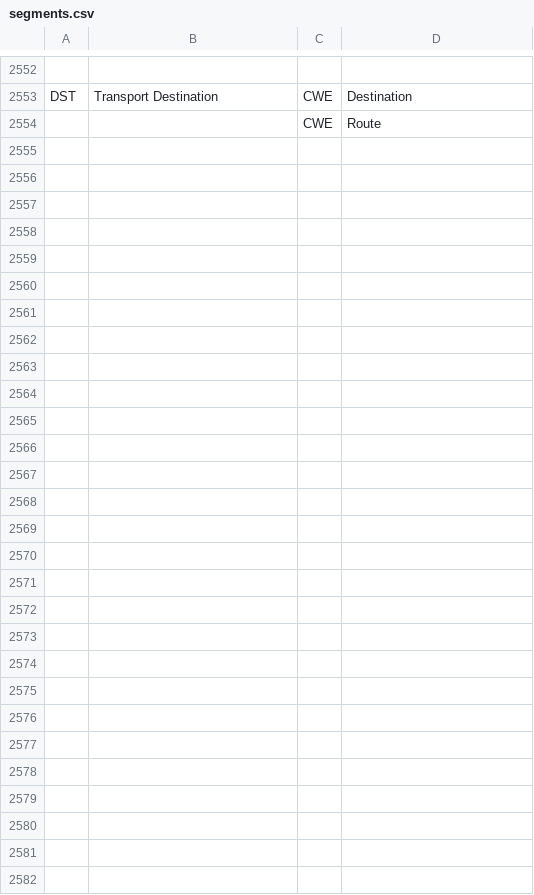
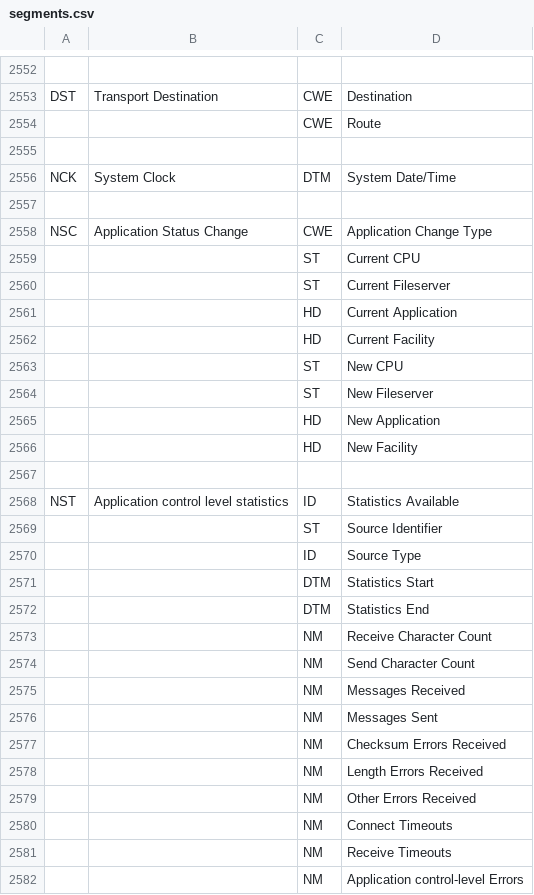
Before and after one commit to timocp/pipehat, a CSV file: standard/segments.csv, drawn as a sheet; only a part is shown, gaps mark what is left out.

Commit message:
Add chapter 14 (Application Management)

```diff
--- a/standard/segments.csv
+++ b/standard/segments.csv
@@ -2554 +2554,29 @@ DST,Transport Destination,CWE,Destination
 ,,CWE,Route
+,,,
+NCK,System Clock,DTM,System Date/Time
+,,,
+NSC,Application Status Change,CWE,Application Change Type
+,,ST,Current CPU
+,,ST,Current Fileserver
+,,HD,Current Application
+,,HD,Current Facility
+,,ST,New CPU
+,,ST,New Fileserver
+,,HD,New Application
+,,HD,New Facility
+,,,
+NST,Application control level statistics,ID,Statistics Available
+,,ST,Source Identifier
+,,ID,Source Type
+,,DTM,Statistics Start
+,,DTM,Statistics End
+,,NM,Receive Character Count
+,,NM,Send Character Count
+,,NM,Messages Received
+,,NM,Messages Sent
+,,NM,Checksum Errors Received
+,,NM,Length Errors Received
+,,NM,Other Errors Received
+,,NM,Connect Timeouts
+,,NM,Receive Timeouts
+,,NM,Application control-level Errors
```
Also changed, not shown: 3 other files.
